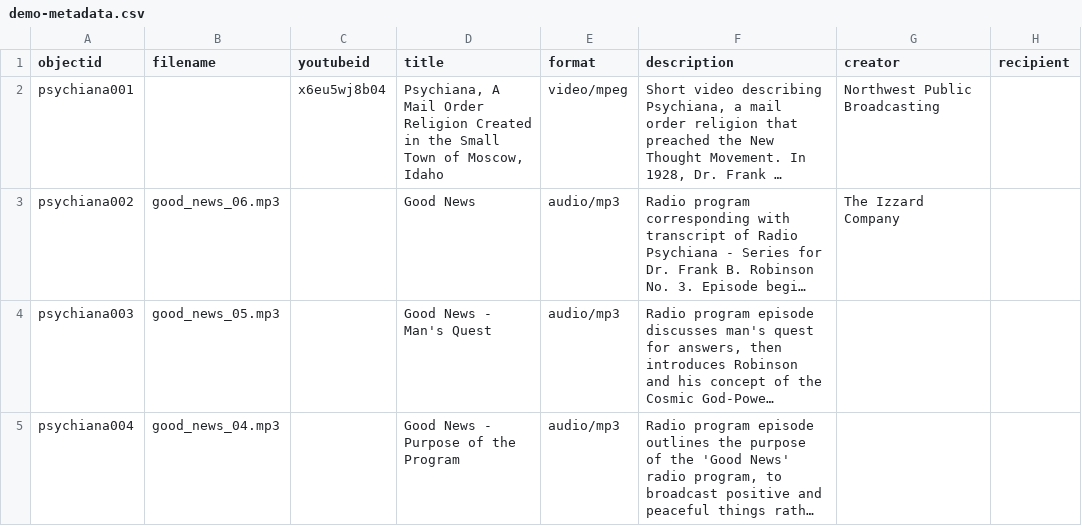
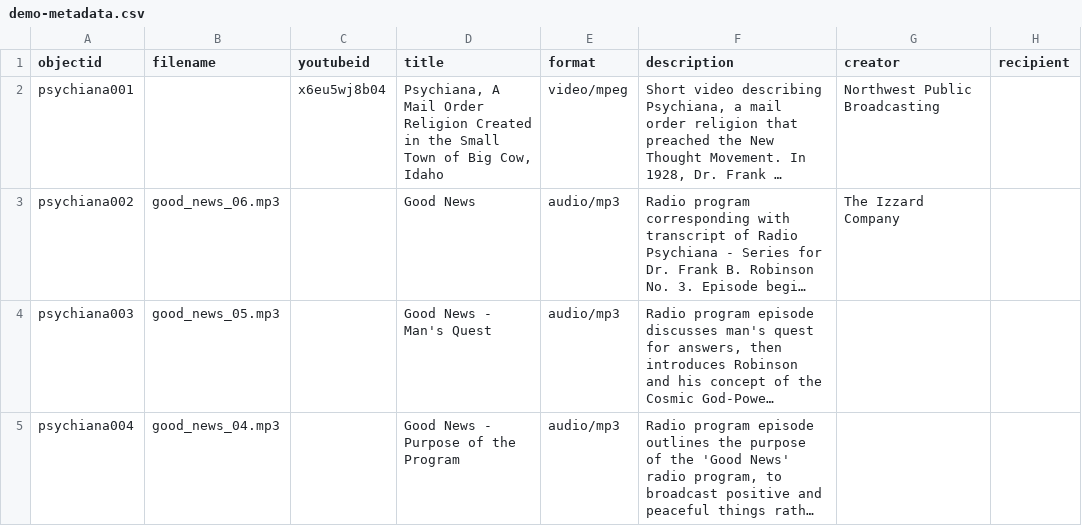
Before and after one commit to legoboymarch/Week-3-Collection-Builder---Joe-Bertsch, a CSV file: _data/demo-metadata.csv, drawn as a sheet; only a part is shown; long unchanged cells end in …; the diff names each change by its address in the sheet, - before the commit and + after, or states it on an @@ line.

Commit message:
Updated metadata

```diff
--- a/_data/demo-metadata.csv
+++ b/_data/demo-metadata.csv
-D2 (title): …Town of Moscow, Idaho
+D2 (title): …Town of Big Cow, Idaho
```
